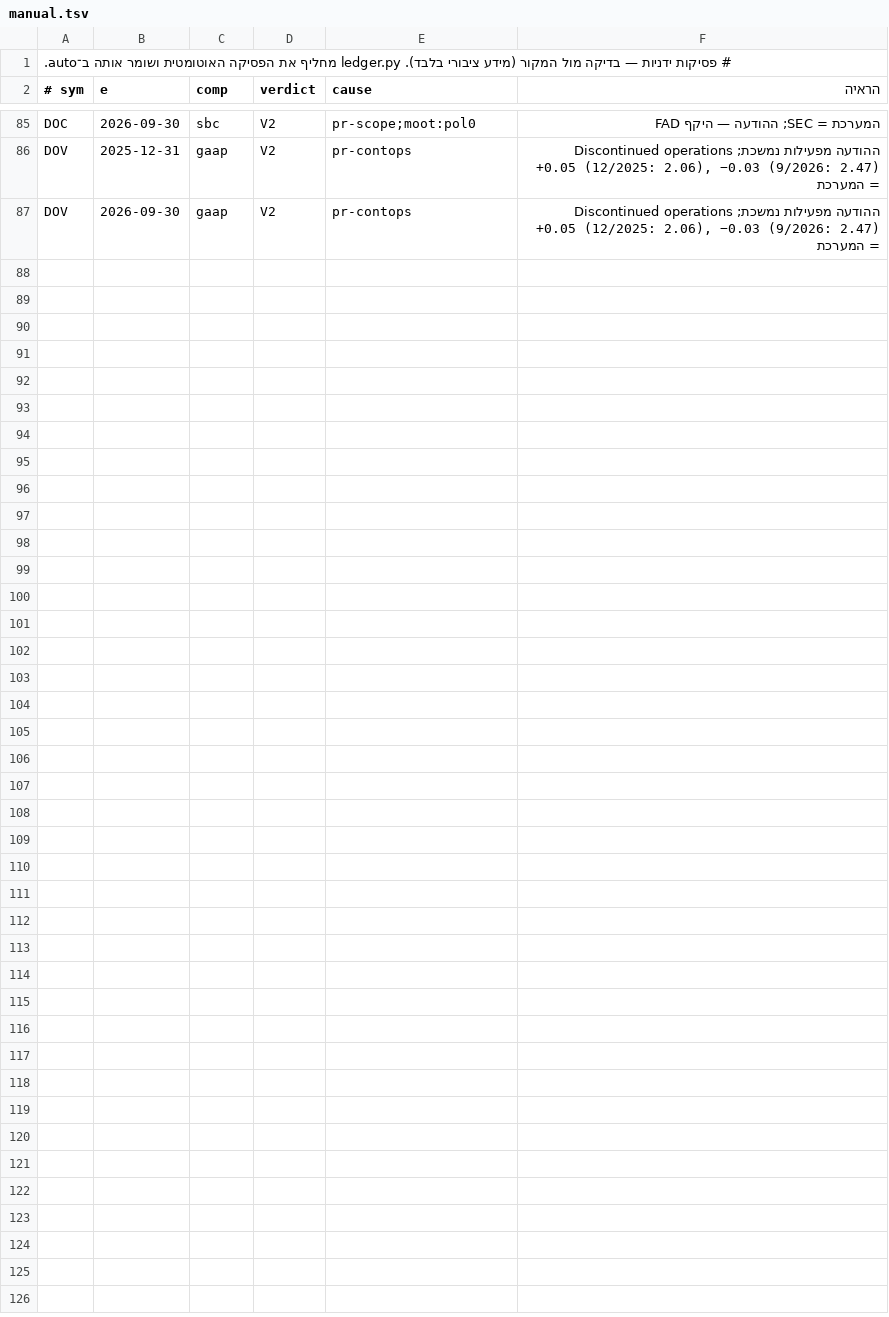
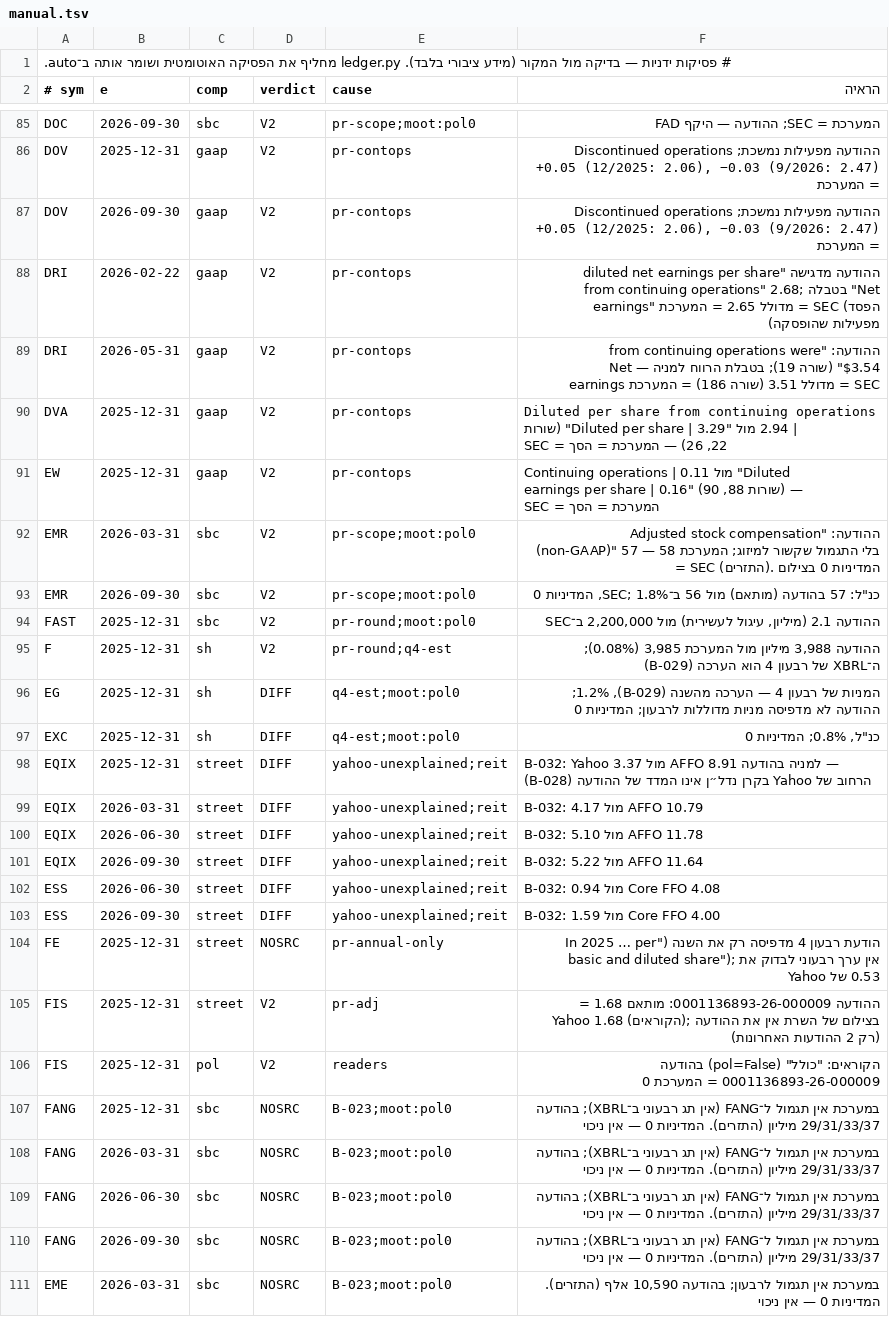
Before and after one commit to yishaiguedj1/portfolio-pwa, a TSV file: tools/buffett-deep/manual.tsv, drawn as a sheet; only a part is shown, gaps mark what is left out; the diff names each change by its address in the sheet, - before the commit and + after, or states it on an @@ line.

```diff
--- a/tools/buffett-deep/manual.tsv
+++ b/tools/buffett-deep/manual.tsv
+row 88: DRI | 2026-02-22 | gaap | V2 | pr-contops | ההודעה מדגישה "diluted net earnings per share from continuing operations" 2.68; בטבלה "Net earnings" מדולל 2.65 = המערכת = SEC (הפסד מפעילות שהופסקה)
+row 89: DRI | 2026-05-31 | gaap | V2 | pr-contops | ההודעה: "from continuing operations were $3.54" (שורה 19); בטבלת הרווח למניה — Net earnings מדולל 3.51 (שורה 186) = המערכת = SEC
+row 90: DVA | 2025-12-31 | gaap | V2 | pr-contops | Diluted per share from continuing operations | 2.94 מול "Diluted per share | 3.29" (שורות 22, 26) — המערכת = הסך = SEC
+row 91: EW | 2025-12-31 | gaap | V2 | pr-contops | Continuing operations | 0.11 מול "Diluted earnings per share | 0.16" (שורות 88, 90) — המערכת = הסך = SEC
+row 92: EMR | 2026-03-31 | sbc | V2 | pr-scope;moot:pol0 | ההודעה: "Adjusted stock compensation (non-GAAP)" 57 — בלי התגמול שקשור למיזוג; המערכת 58 = SEC (התזרים). המדיניות 0 בצילום
+row 93: EMR | 2026-09-30 | sbc | V2 | pr-scope;moot:pol0 | כנ"ל: 57 בהודעה (מותאם) מול 56 ב־SEC; 1.8%, המדיניות 0
+row 94: FAST | 2025-12-31 | sbc | V2 | pr-round;moot:pol0 | ההודעה 2.1 (מיליון, עיגול לעשירית) מול 2,200,000 ב־SEC
+row 95: F | 2025-12-31 | sh | V2 | pr-round;q4-est | ההודעה 3,988 מיליון מול המערכת 3,985 (0.08%); ה־XBRL של רבעון 4 הוא הערכה (B-029)
+row 96: EG | 2025-12-31 | sh | DIFF | q4-est;moot:pol0 | המניות של רבעון 4 — הערכה מהשנה (B-029), 1.2%; ההודעה לא מדפיסה מניות מדוללות לרבעון; המדיניות 0
+row 97: EXC | 2025-12-31 | sh | DIFF | q4-est;moot:pol0 | כנ"ל, 0.8%; המדיניות 0
+row 98: EQIX | 2025-12-31 | street | DIFF | yahoo-unexplained;reit | B-032: Yahoo 3.37 מול AFFO למניה בהודעה 8.91 — הרחוב של Yahoo בקרן נדל״ן אינו המדד של ההודעה (B-028)
+row 99: EQIX | 2026-03-31 | street | DIFF | yahoo-unexplained;reit | B-032: 4.17 מול AFFO 10.79
+row 100: EQIX | 2026-06-30 | street | DIFF | yahoo-unexplained;reit | B-032: 5.10 מול AFFO 11.78
+row 101: EQIX | 2026-09-30 | street | DIFF | yahoo-unexplained;reit | B-032: 5.22 מול AFFO 11.64
+row 102: ESS | 2026-06-30 | street | DIFF | yahoo-unexplained;reit | B-032: 0.94 מול Core FFO 4.08
+row 103: ESS | 2026-09-30 | street | DIFF | yahoo-unexplained;reit | B-032: 1.59 מול Core FFO 4.00
+row 104: FE | 2025-12-31 | street | NOSRC | pr-annual-only | הודעת רבעון 4 מדפיסה רק את השנה ("In 2025 … per basic and diluted share"); אין ערך רבעוני לבדוק את 0.53 של Yahoo
+row 105: FIS | 2025-12-31 | street | V2 | pr-adj | ההודעה 0001136893-26-000009: מותאם 1.68 = Yahoo 1.68 (הקוראים); בצילום של השרת אין את ההודעה (רק 2 ההודעות האחרונות)
+row 106: FIS | 2025-12-31 | pol | V2 | readers | הקוראים: "כולל" (pol=False) בהודעה 0001136893-26-000009 = המערכת 0
+row 107: FANG | 2025-12-31 | sbc | NOSRC | B-023;moot:pol0 | במערכת אין תגמול ל־FANG (אין תג רבעוני ב־XBRL); בהודעה 29/31/33/37 מיליון (התזרים). המדיניות 0 — אין ניכוי
+row 108: FANG | 2026-03-31 | sbc | NOSRC | B-023;moot:pol0 | במערכת אין תגמול ל־FANG (אין תג רבעוני ב־XBRL); בהודעה 29/31/33/37 מיליון (התזרים). המדיניות 0 — אין ניכוי
+row 109: FANG | 2026-06-30 | sbc | NOSRC | B-023;moot:pol0 | במערכת אין תגמול ל־FANG (אין תג רבעוני ב־XBRL); בהודעה 29/31/33/37 מיליון (התזרים). המדיניות 0 — אין ניכוי
+row 110: FANG | 2026-09-30 | sbc | NOSRC | B-023;moot:pol0 | במערכת אין תגמול ל־FANG (אין תג רבעוני ב־XBRL); בהודעה 29/31/33/37 מיליון (התזרים). המדיניות 0 — אין ניכוי
+row 111: EME | 2026-03-31 | sbc | NOSRC | B-023;moot:pol0 | במערכת אין תגמול לרבעון; בהודעה 10,590 אלף (התזרים). המדיניות 0 — אין ניכוי
```
Also changed, not shown: 6 other files.
